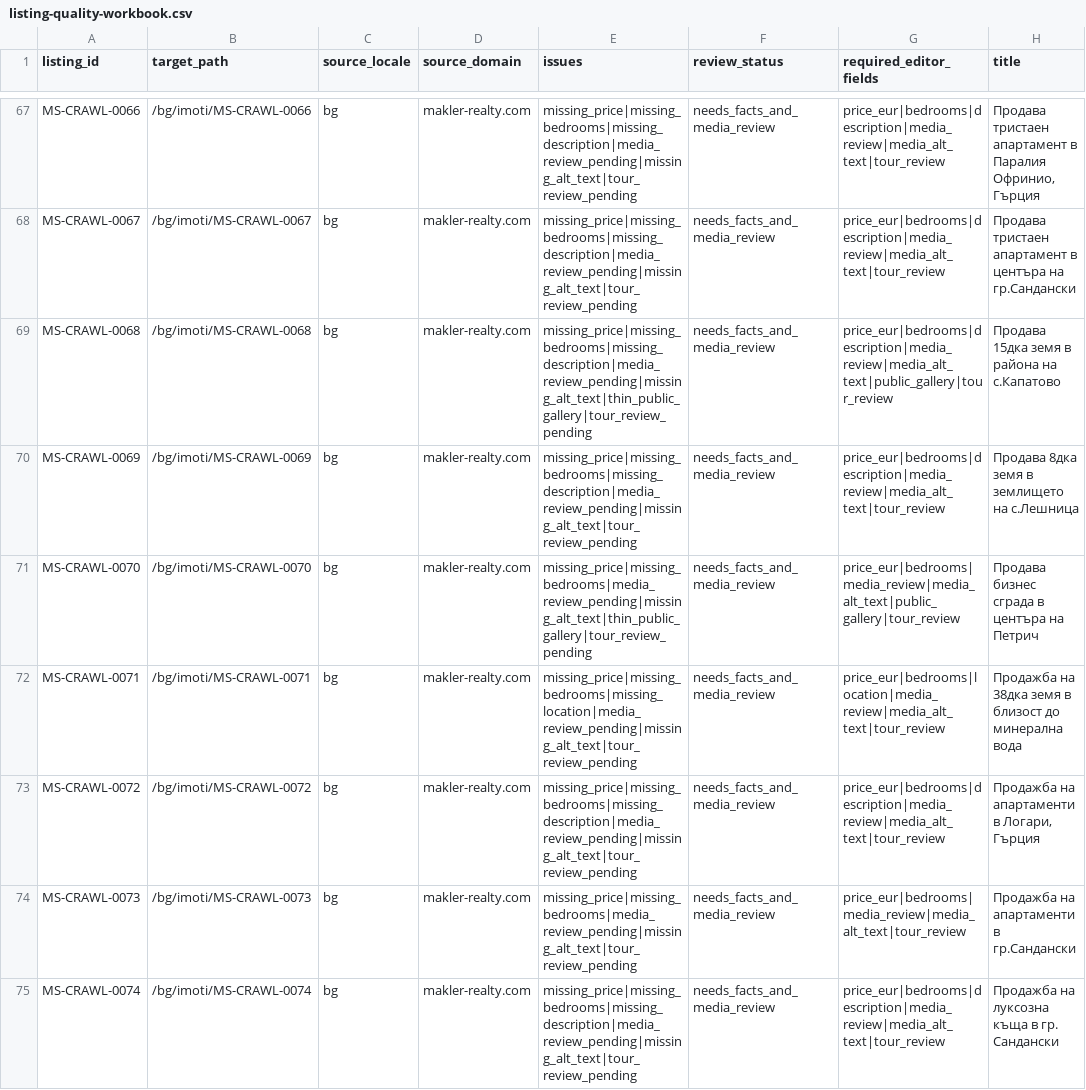
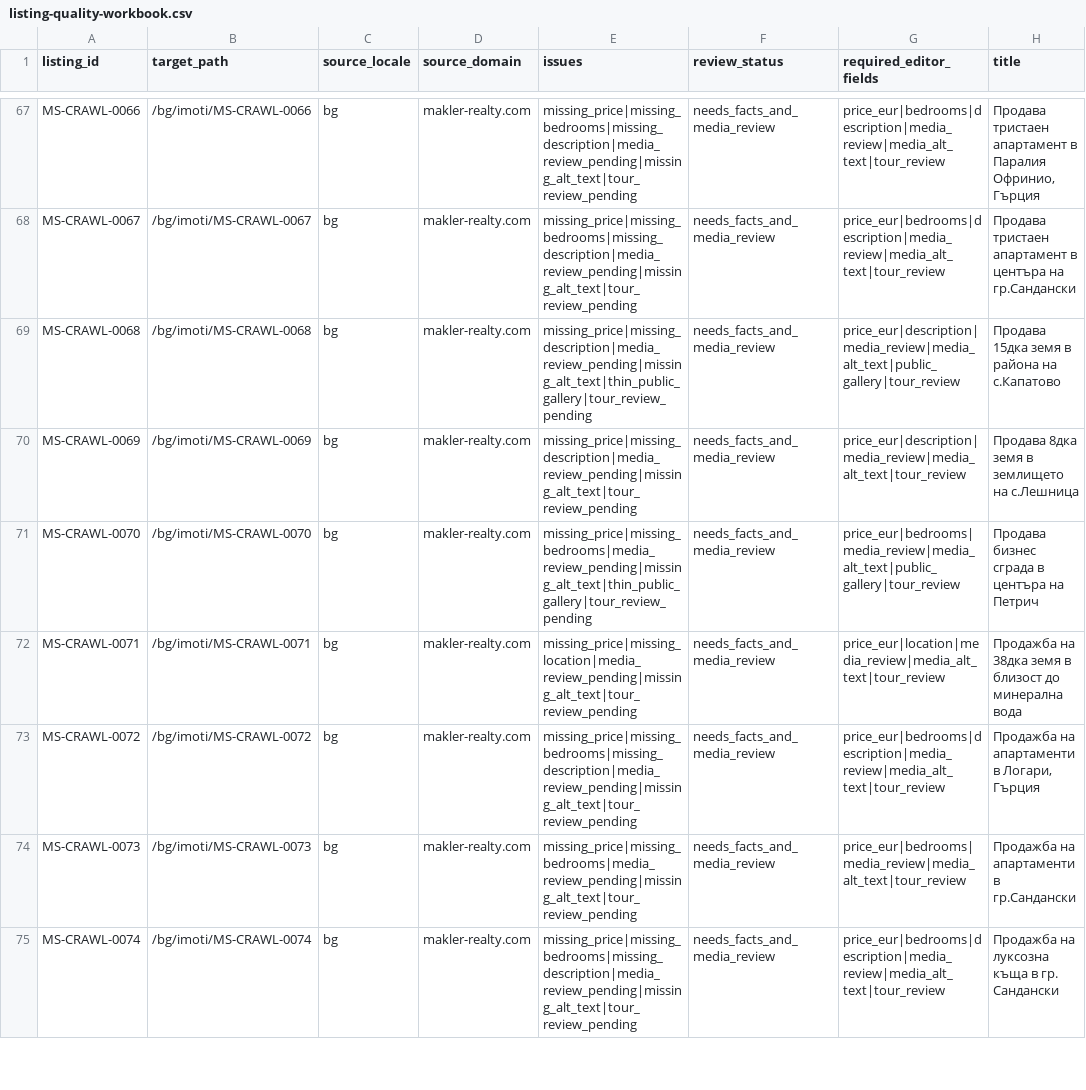
Before and after one commit to ms-realty/ms-realty, a CSV file: production/data/listing-quality-workbook.csv, drawn as a sheet; only a part is shown, gaps mark what is left out; the diff covers the shown part only; the diff names each change by its address in the sheet, - before the commit and + after, or states it on an @@ line.

Commit message:
Skip bedroom warnings for nonresidential listings

```diff
--- a/production/data/listing-quality-workbook.csv
+++ b/production/data/listing-quality-workbook.csv
-E69 (issues): missing_price|missing_bedrooms|missing_description|media_review_pending|missing_alt_text|thin_public_gallery|tour_review_pending
+E69 (issues): missing_price|missing_description|media_review_pending|missing_alt_text|thin_public_gallery|tour_review_pending
-G69 (required_editor_fields): price_eur|bedrooms|description|media_review|media_alt_text|public_gallery|tour_review
+G69 (required_editor_fields): price_eur|description|media_review|media_alt_text|public_gallery|tour_review
-E70 (issues): missing_price|missing_bedrooms|missing_description|media_review_pending|missing_alt_text|tour_review_pending
+E70 (issues): missing_price|missing_description|media_review_pending|missing_alt_text|tour_review_pending
-G70 (required_editor_fields): price_eur|bedrooms|description|media_review|media_alt_text|tour_review
+G70 (required_editor_fields): price_eur|description|media_review|media_alt_text|tour_review
-E72 (issues): missing_price|missing_bedrooms|missing_location|media_review_pending|missing_alt_text|tour_review_pending
+E72 (issues): missing_price|missing_location|media_review_pending|missing_alt_text|tour_review_pending
-G72 (required_editor_fields): price_eur|bedrooms|location|media_review|media_alt_text|tour_review
+G72 (required_editor_fields): price_eur|location|media_review|media_alt_text|tour_review
```
Also changed, not shown: 45 edited cells elsewhere in this file, 10 other files.
